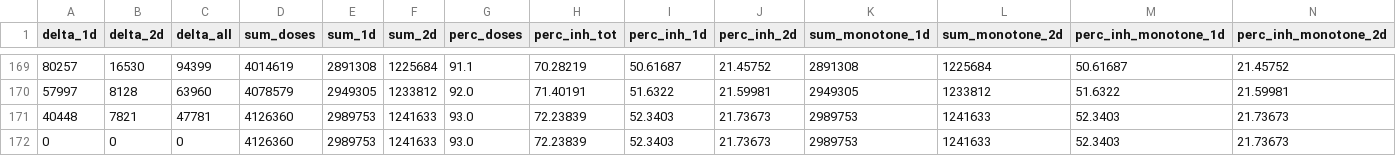
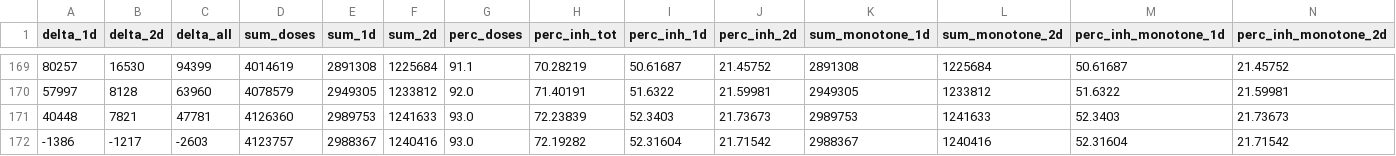
Before and after one commit to jrkager/covid-vaccinations-italy, a CSV file: vacc-history/Campania.csv, drawn as a sheet; only a part is shown, gaps mark what is left out; removed rows and columns are numbered as before the commit, all else as after; rows hold the shown columns only; the diff names each change by its address in the sheet, - before the commit and + after, or states it on an @@ line.

```diff
--- a/vacc-history/Campania.csv
+++ b/vacc-history/Campania.csv
-row 172: 0 | 0 | 0 | 4126360 | 2989753 | 1241633 | 93.0 | 72.23839 | 52.3403 | 21.73673 | 2989753 | 1241633 | 52.3403 | 21.73673
+row 172: -1386 | -1217 | -2603 | 4123757 | 2988367 | 1240416 | 93.0 | 72.19282 | 52.31604 | 21.71542 | 2988367 | 1240416 | 52.31604 | 21.71542
```
Also changed, not shown: vacc-history/Abruzzo.csv, vacc-history/Calabria.csv, 19 other files.
